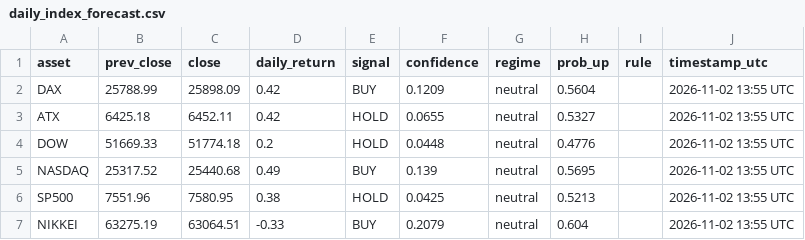
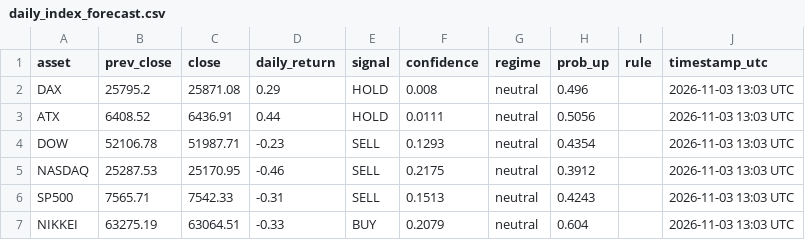
Before and after one commit to Hst332/2026Indizes, a CSV file: forecasts/daily_index_forecast.csv, drawn as a sheet.

Commit message:
Daily index forecast

```diff
--- a/forecasts/daily_index_forecast.csv
+++ b/forecasts/daily_index_forecast.csv
@@ -1,7 +1,7 @@
 asset,prev_close,close,daily_return,signal,confidence,regime,prob_up,rule,timestamp_utc
-DAX,25788.99,25898.09,0.42,BUY,0.1209,neutral,0.5604,,2026-11-02 13:55 UTC
-ATX,6425.18,6452.11,0.42,HOLD,0.0655,neutral,0.5327,,2026-11-02 13:55 UTC
-DOW,51669.33,51774.18,0.2,HOLD,0.0448,neutral,0.4776,,2026-11-02 13:55 UTC
-NASDAQ,25317.52,25440.68,0.49,BUY,0.139,neutral,0.5695,,2026-11-02 13:55 UTC
-SP500,7551.96,7580.95,0.38,HOLD,0.0425,neutral,0.5213,,2026-11-02 13:55 UTC
-NIKKEI,63275.19,63064.51,-0.33,BUY,0.2079,neutral,0.604,,2026-11-02 13:55 UTC
+DAX,25795.2,25871.08,0.29,HOLD,0.008,neutral,0.496,,2026-11-03 13:03 UTC
+ATX,6408.52,6436.91,0.44,HOLD,0.0111,neutral,0.5056,,2026-11-03 13:03 UTC
+DOW,52106.78,51987.71,-0.23,SELL,0.1293,neutral,0.4354,,2026-11-03 13:03 UTC
+NASDAQ,25287.53,25170.95,-0.46,SELL,0.2175,neutral,0.3912,,2026-11-03 13:03 UTC
+SP500,7565.71,7542.33,-0.31,SELL,0.1513,neutral,0.4243,,2026-11-03 13:03 UTC
+NIKKEI,63275.19,63064.51,-0.33,BUY,0.2079,neutral,0.604,,2026-11-03 13:03 UTC
```
Also changed, not shown: 1 other file.
